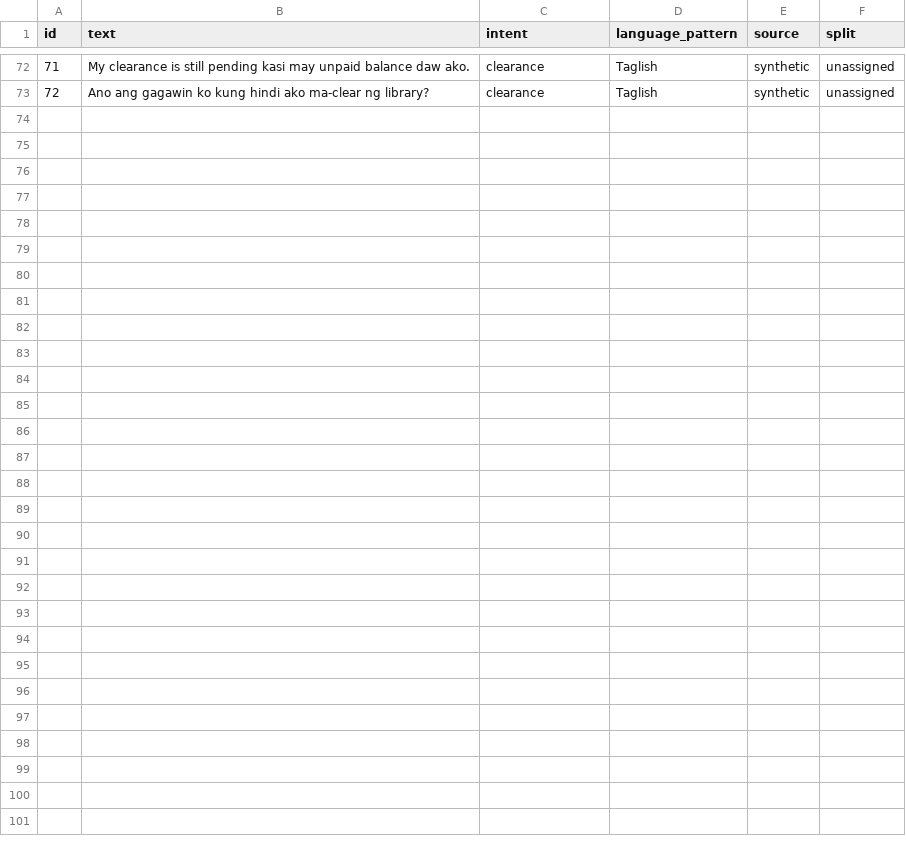
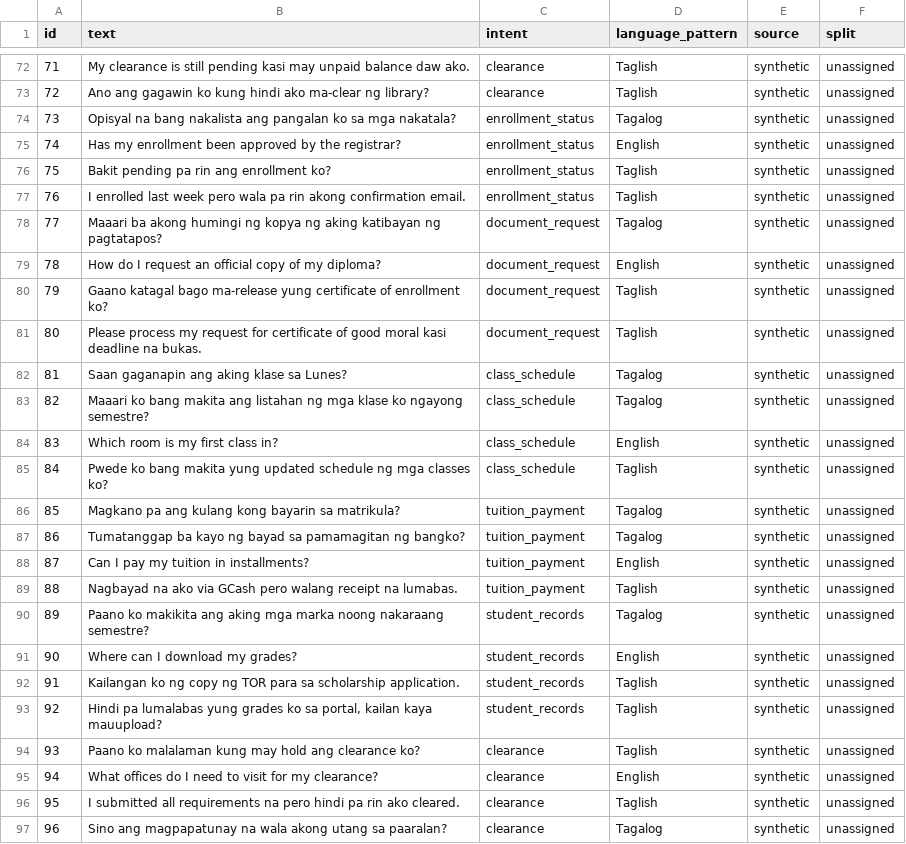
Before and after one commit to yaelcodess/codeswitch-intent-router, a CSV file: data/taglish_dataset.csv, drawn as a sheet; only a part is shown, gaps mark what is left out; the diff names each change by its address in the sheet, - before the commit and + after, or states it on an @@ line.

Commit message:
Add examples 73-96 to Taglish dataset

```diff
--- a/data/taglish_dataset.csv
+++ b/data/taglish_dataset.csv
+row 74: 73 | Opisyal na bang nakalista ang pangalan ko sa mga nakatala? | enrollment_status | Tagalog | synthetic | unassigned
+row 75: 74 | Has my enrollment been approved by the registrar? | enrollment_status | English | synthetic | unassigned
+row 76: 75 | Bakit pending pa rin ang enrollment ko? | enrollment_status | Taglish | synthetic | unassigned
+row 77: 76 | I enrolled last week pero wala pa rin akong confirmation email. | enrollment_status | Taglish | synthetic | unassigned
+row 78: 77 | Maaari ba akong humingi ng kopya ng aking katibayan ng pagtatapos? | document_request | Tagalog | synthetic | unassigned
+row 79: 78 | How do I request an official copy of my diploma? | document_request | English | synthetic | unassigned
+row 80: 79 | Gaano katagal bago ma-release yung certificate of enrollment ko? | document_request | Taglish | synthetic | unassigned
+row 81: 80 | Please process my request for certificate of good moral kasi deadline na bukas. | document_request | Taglish | synthetic | unassigned
+row 82: 81 | Saan gaganapin ang aking klase sa Lunes? | class_schedule | Tagalog | synthetic | unassigned
+row 83: 82 | Maaari ko bang makita ang listahan ng mga klase ko ngayong semestre? | class_schedule | Tagalog | synthetic | unassigned
+row 84: 83 | Which room is my first class in? | class_schedule | English | synthetic | unassigned
+row 85: 84 | Pwede ko bang makita yung updated schedule ng mga classes ko? | class_schedule | Taglish | synthetic | unassigned
+row 86: 85 | Magkano pa ang kulang kong bayarin sa matrikula? | tuition_payment | Tagalog | synthetic | unassigned
+row 87: 86 | Tumatanggap ba kayo ng bayad sa pamamagitan ng bangko? | tuition_payment | Tagalog | synthetic | unassigned
+row 88: 87 | Can I pay my tuition in installments? | tuition_payment | English | synthetic | unassigned
+row 89: 88 | Nagbayad na ako via GCash pero walang receipt na lumabas. | tuition_payment | Taglish | synthetic | unassigned
+row 90: 89 | Paano ko makikita ang aking mga marka noong nakaraang semestre? | student_records | Tagalog | synthetic | unassigned
+row 91: 90 | Where can I download my grades? | student_records | English | synthetic | unassigned
+row 92: 91 | Kailangan ko ng copy ng TOR para sa scholarship application. | student_records | Taglish | synthetic | unassigned
+row 93: 92 | Hindi pa lumalabas yung grades ko sa portal, kailan kaya mauupload? | student_records | Taglish | synthetic | unassigned
+row 94: 93 | Paano ko malalaman kung may hold ang clearance ko? | clearance | Taglish | synthetic | unassigned
+row 95: 94 | What offices do I need to visit for my clearance? | clearance | English | synthetic | unassigned
+row 96: 95 | I submitted all requirements na pero hindi pa rin ako cleared. | clearance | Taglish | synthetic | unassigned
+row 97: 96 | Sino ang magpapatunay na wala akong utang sa paaralan? | clearance | Tagalog | synthetic | unassigned
```
